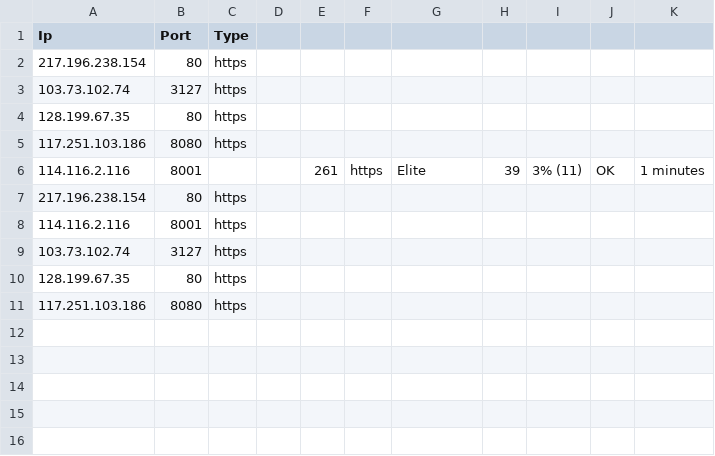
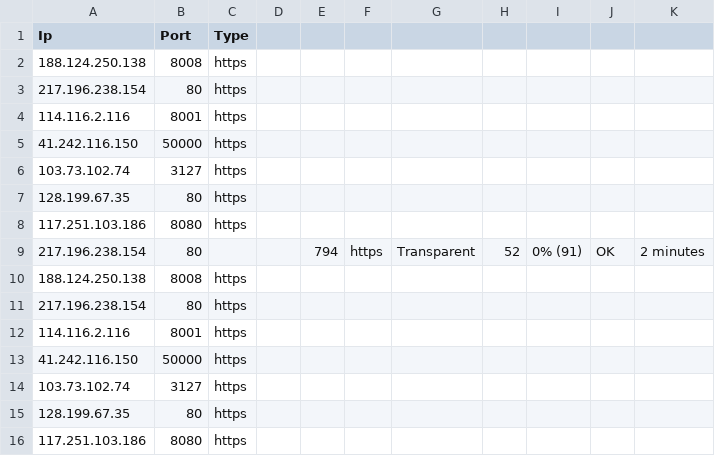
Before and after one commit to zevtyardt/proxy-list, a CSV file: csv/https_proxy-github_raw.csv, drawn as a sheet.

```diff
--- a/csv/https_proxy-github_raw.csv
+++ b/csv/https_proxy-github_raw.csv
@@ -1,3 +1,6 @@
 Ip,Port,Type
+188.124.250.138,8008,https
 217.196.238.154,80,https
+114.116.2.116,8001,https
+41.242.116.150,50000,https
 103.73.102.74,3127,https
@@ -5,5 +8,7 @@ Ip,Port,Type
 117.251.103.186,8080,https
-114.116.2.116,8001,,,261,https,Elite,39,3% (11),OK,1 minutes
+217.196.238.154,80,,,794,https,Transparent,52,0% (91),OK,2 minutes
+188.124.250.138,8008,https
 217.196.238.154,80,https
 114.116.2.116,8001,https
+41.242.116.150,50000,https
 103.73.102.74,3127,https
```
Also changed, not shown: csv/anonymous_proxy-proxylist_org.csv, csv/elite_proxy-proxylist_org.csv, 13 other files.
